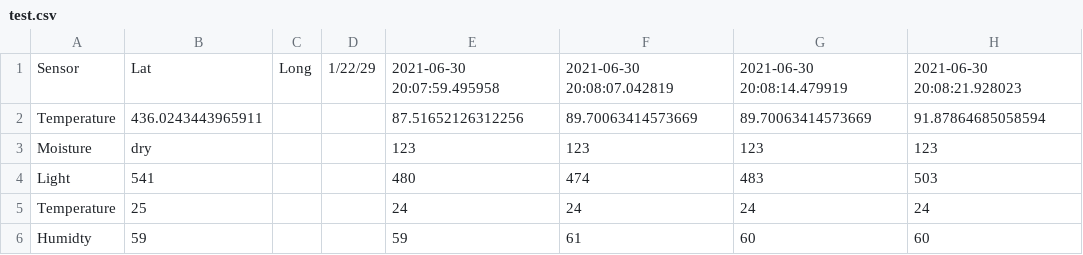
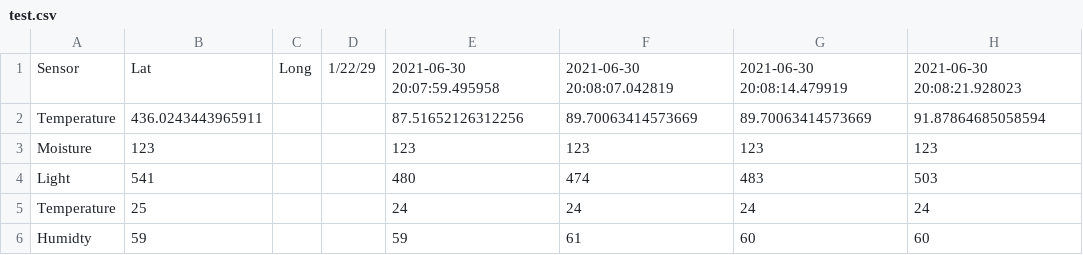
Before and after one commit to joykrupinski/Herbywebsite, a CSV file: test.csv, drawn as a sheet; only a part is shown; the diff names each change by its address in the sheet, - before the commit and + after, or states it on an @@ line.

Commit message:
Neuer Versuch

```diff
--- a/test.csv
+++ b/test.csv
-B3: dry
+B3: 123
```
